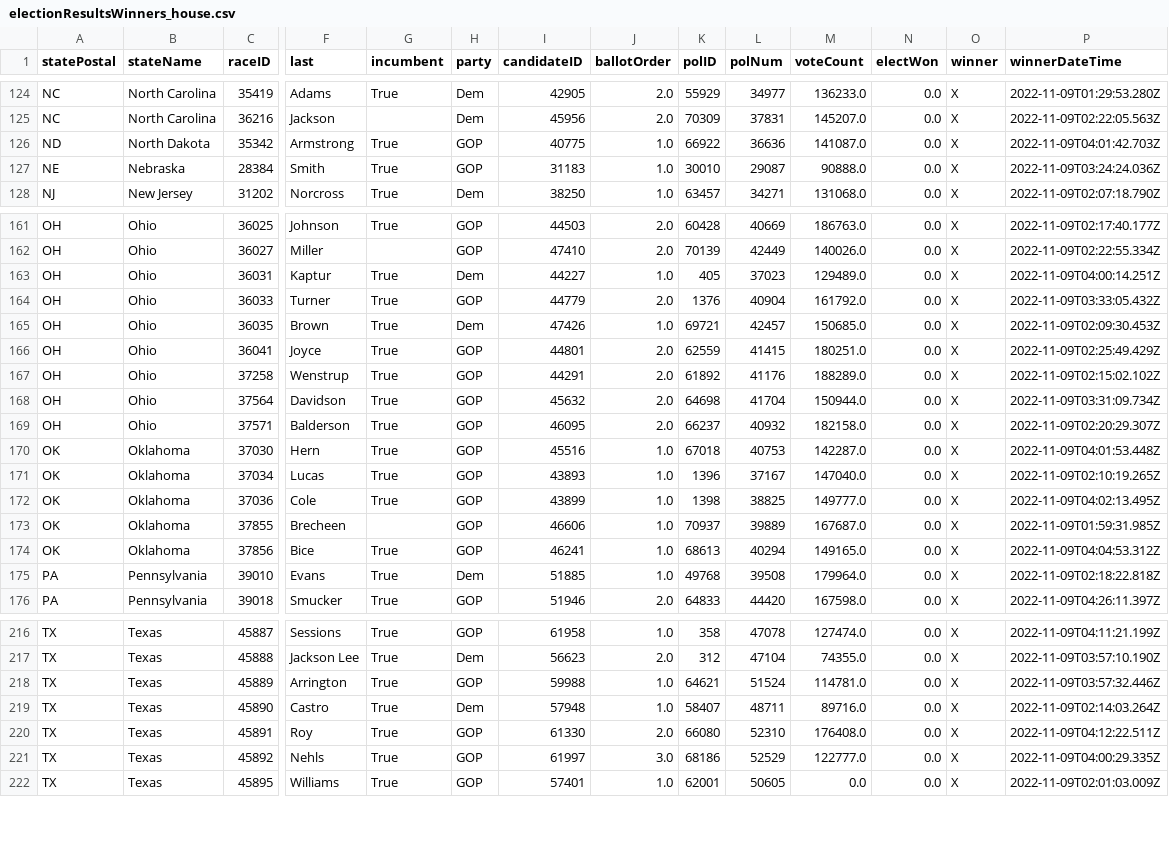
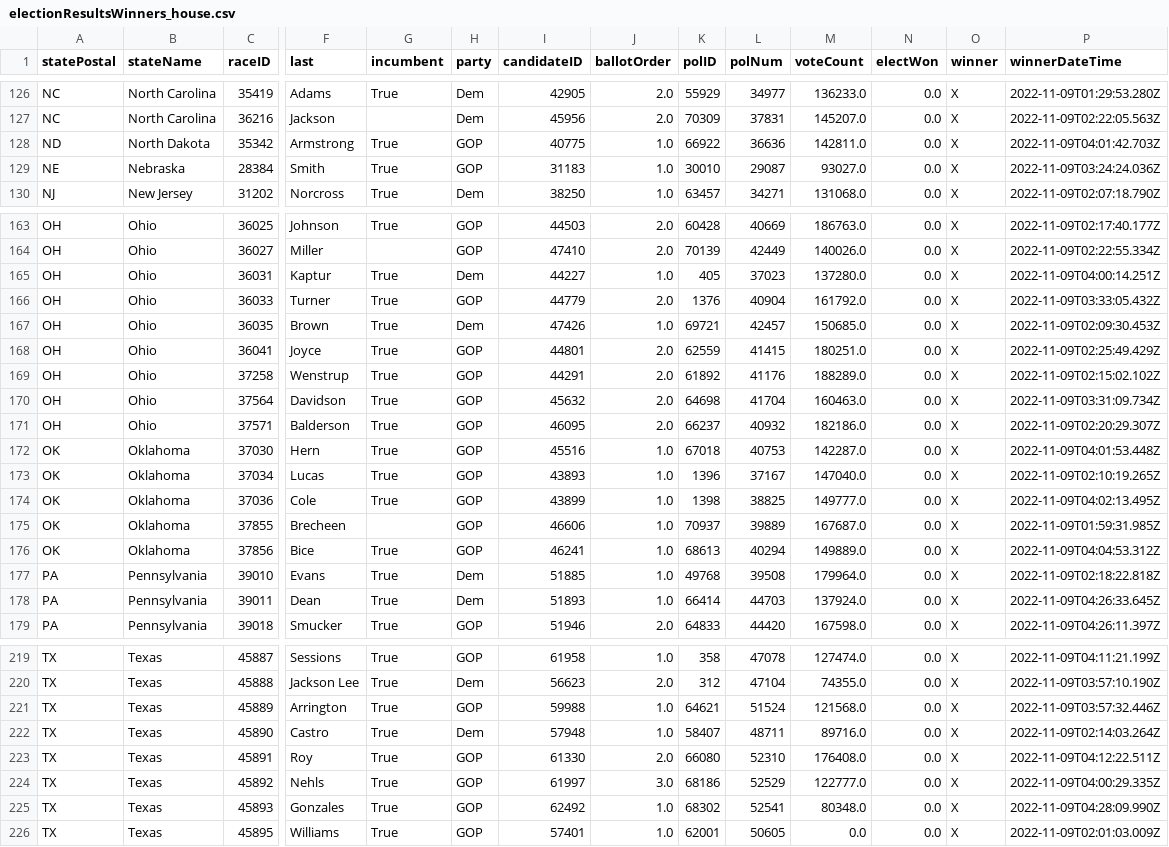
Before and after one commit to Nikkei-Visual-Data-Journalism/MidTermElection_1123409584372xxbb225, a CSV file: APAPI/electionResultsWinners_house.csv, drawn as a sheet; only a part is shown, gaps mark what is left out; addresses are those after the commit; rows hold the shown columns only; the diff covers the shown part only; the diff names each change by its address in the sheet, - before the commit and + after, or states it on an @@ line.

```diff
--- a/APAPI/electionResultsWinners_house.csv
+++ b/APAPI/electionResultsWinners_house.csv
-M128 (voteCount): 141087.0
+M128 (voteCount): 142811.0
-M129 (voteCount): 90888.0
+M129 (voteCount): 93027.0
-M165 (voteCount): 129489.0
+M165 (voteCount): 137280.0
-M170 (voteCount): 150944.0
+M170 (voteCount): 160463.0
-M171 (voteCount): 182158.0
+M171 (voteCount): 182186.0
-M176 (voteCount): 149165.0
+M176 (voteCount): 149889.0
+row 178: PA | Pennsylvania | 39011 | Dean | True | Dem | 51893 | 1.0 | 66414 | 44703 | 137924.0 | 0.0 | X | 2022-11-09T04:26:33.645Z
-M221 (voteCount): 114781.0
+M221 (voteCount): 121568.0
+row 225: TX | Texas | 45893 | Gonzales | True | GOP | 62492 | 1.0 | 68302 | 52541 | 80348.0 | 0.0 | X | 2022-11-09T04:28:09.990Z
```
Also changed, not shown: 2 added rows and 23 edited cells elsewhere in this file, APAPI/electionResultsWinners_senate.csv, 2 other files.
